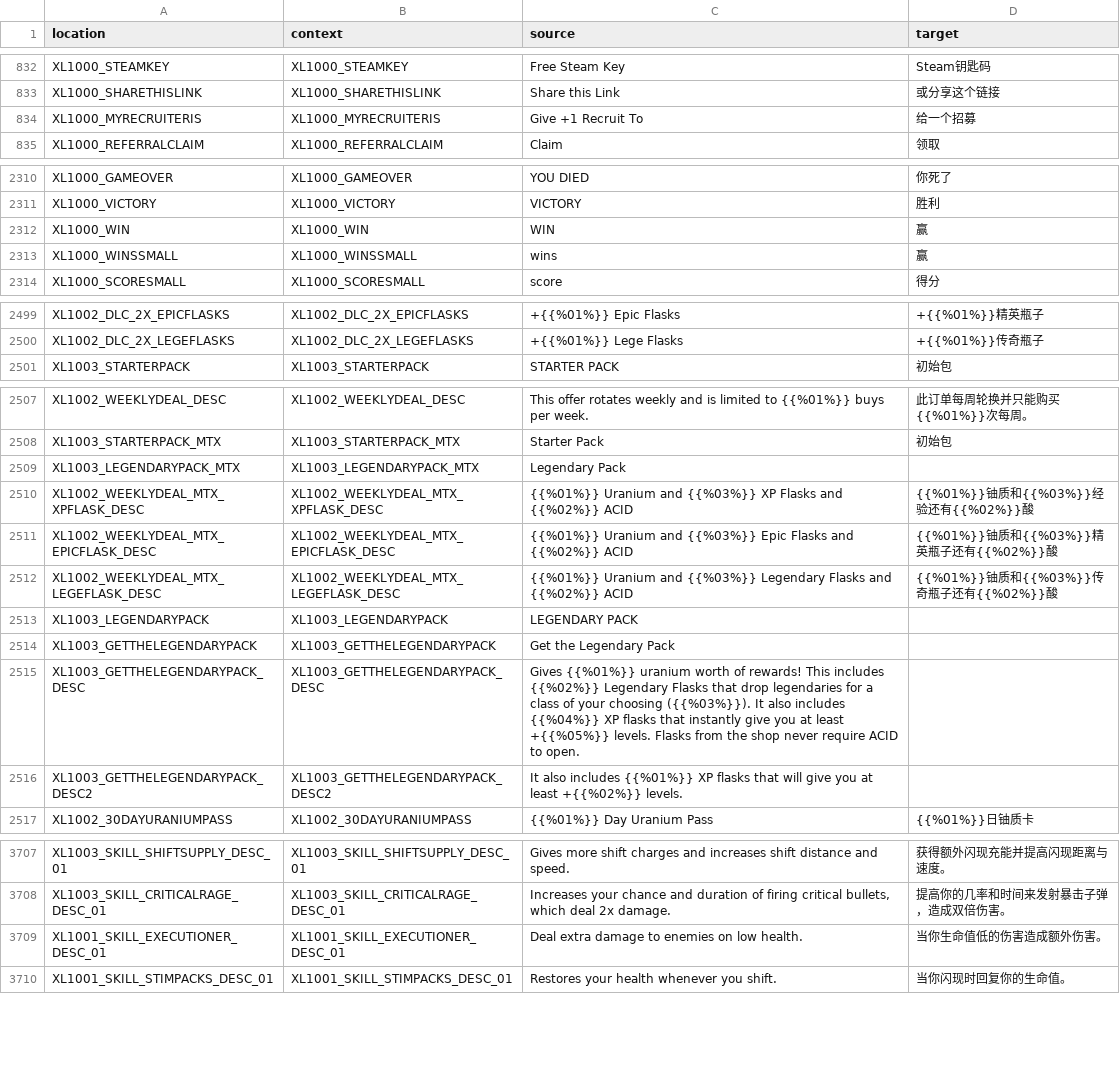
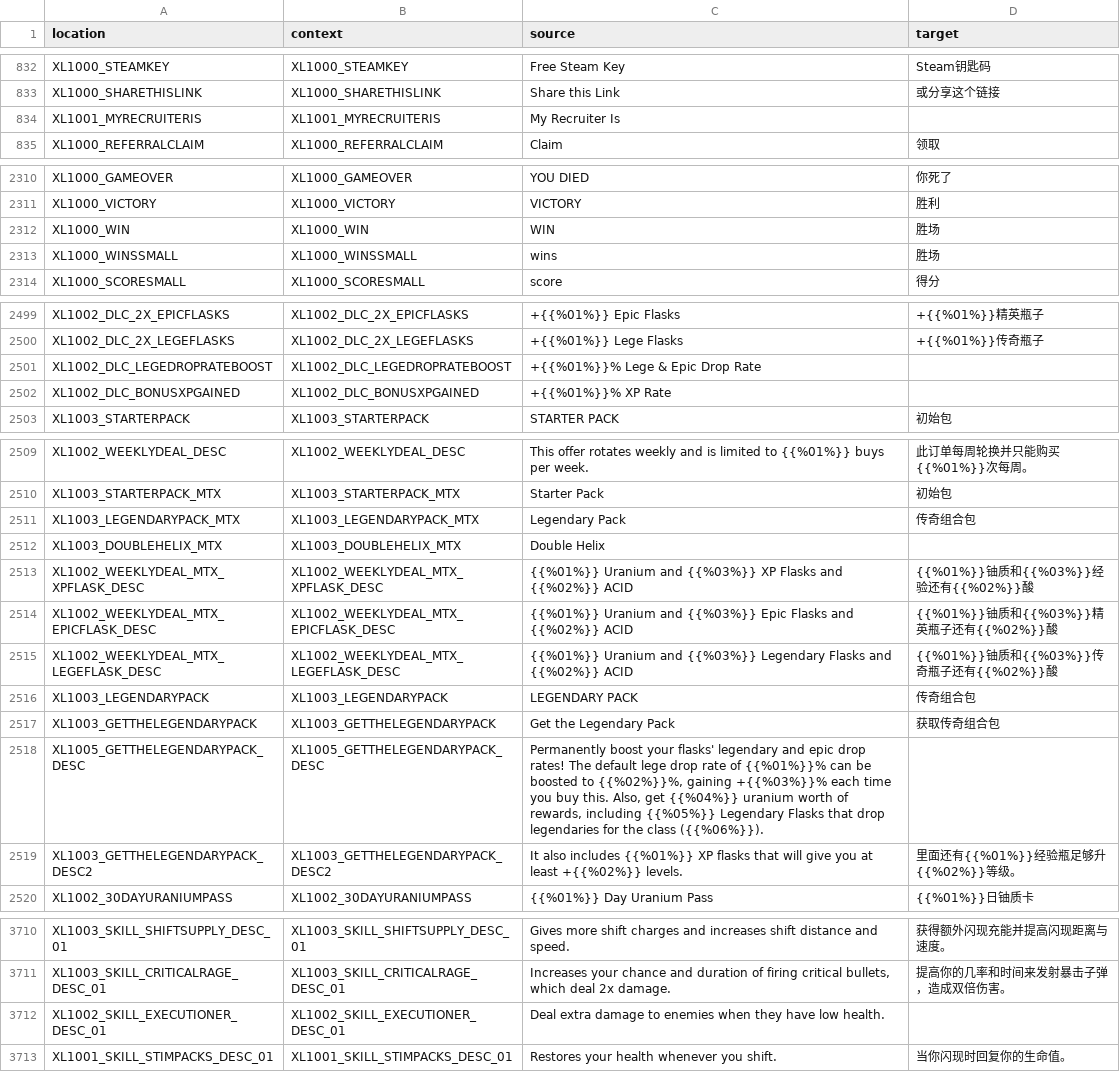
Before and after one commit to bencelot/GeneshiftTranslations, a CSV file: zh_Hans.csv, drawn as a sheet; only a part is shown, gaps mark what is left out; the diff covers the shown part only.

```diff
--- a/zh_Hans.csv
+++ b/zh_Hans.csv
@@ -833,3 +833,3 @@
 "XL1000_SHARETHISLINK","XL1000_SHARETHISLINK","Share this Link","或分享这个链接"
-"XL1000_MYRECRUITERIS","XL1000_MYRECRUITERIS","Give +1 Recruit To","给一个招募"
+"XL1001_MYRECRUITERIS","XL1001_MYRECRUITERIS","My Recruiter Is",""
 "XL1000_REFERRALCLAIM","XL1000_REFERRALCLAIM","Claim","领取"
@@ -2311,4 +2311,4 @@
 "XL1000_VICTORY","XL1000_VICTORY","VICTORY","胜利"
-"XL1000_WIN","XL1000_WIN","WIN","赢"
-"XL1000_WINSSMALL","XL1000_WINSSMALL","wins","赢"
+"XL1000_WIN","XL1000_WIN","WIN","胜场"
+"XL1000_WINSSMALL","XL1000_WINSSMALL","wins","胜场"
 "XL1000_SCORESMALL","XL1000_SCORESMALL","score","得分"
@@ -2500,2 +2500,4 @@
 "XL1002_DLC_2X_LEGEFLASKS","XL1002_DLC_2X_LEGEFLASKS","+{{%01%}} Lege Flasks","+{{%01%}}传奇瓶子"
+"XL1002_DLC_LEGEDROPRATEBOOST","XL1002_DLC_LEGEDROPRATEBOOST","+{{%01%}}% Lege & Epic Drop Rate",""
+"XL1002_DLC_BONUSXPGAINED","XL1002_DLC_BONUSXPGAINED","+{{%01%}}% XP Rate",""
 "XL1003_STARTERPACK","XL1003_STARTERPACK","STARTER PACK","初始包"
@@ -2508,3 +2510,4 @@
 "XL1003_STARTERPACK_MTX","XL1003_STARTERPACK_MTX","Starter Pack","初始包"
-"XL1003_LEGENDARYPACK_MTX","XL1003_LEGENDARYPACK_MTX","Legendary Pack",""
+"XL1003_LEGENDARYPACK_MTX","XL1003_LEGENDARYPACK_MTX","Legendary Pack","传奇组合包"
+"XL1003_DOUBLEHELIX_MTX","XL1003_DOUBLEHELIX_MTX","Double Helix",""
 "XL1002_WEEKLYDEAL_MTX_XPFLASK_DESC","XL1002_WEEKLYDEAL_MTX_XPFLASK_DESC","{{%01%}} Uranium and {{%03%}} XP Flasks and {{%02%}} ACID","{{%01%}}铀质和{{%03%}}经验还有{{%02%}}酸"
@@ -2512,6 +2515,6 @@
 "XL1002_WEEKLYDEAL_MTX_LEGEFLASK_DESC","XL1002_WEEKLYDEAL_MTX_LEGEFLASK_DESC","{{%01%}} Uranium and {{%03%}} Legendary Flasks and {{%02%}} ACID","{{%01%}}铀质和{{%03%}}传奇瓶子还有{{%02%}}酸"
-"XL1003_LEGENDARYPACK","XL1003_LEGENDARYPACK","LEGENDARY PACK",""
-"XL1003_GETTHELEGENDARYPACK","XL1003_GETTHELEGENDARYPACK","Get the Legendary Pack",""
-"XL1003_GETTHELEGENDARYPACK_DESC","XL1003_GETTHELEGENDARYPACK_DESC","Gives {{%01%}} uranium worth of rewards! This includes {{%02%}} Legendary Flasks that drop legendaries for a class of your choosing ({{%03%}}). It also includes {{%04%}} XP flasks that instantly give you at least +{{%05%}} levels. Flasks from the shop never require ACID to open.",""
-"XL1003_GETTHELEGENDARYPACK_DESC2","XL1003_GETTHELEGENDARYPACK_DESC2","It also includes {{%01%}} XP flasks that will give you at least +{{%02%}} levels.",""
+"XL1003_LEGENDARYPACK","XL1003_LEGENDARYPACK","LEGENDARY PACK","传奇组合包"
+"XL1003_GETTHELEGENDARYPACK","XL1003_GETTHELEGENDARYPACK","Get the Legendary Pack","获取传奇组合包"
+"XL1005_GETTHELEGENDARYPACK_DESC","XL1005_GETTHELEGENDARYPACK_DESC","Permanently boost your flasks' legendary and epic drop rates! The default lege drop rate of {{%01%}}% can be boosted to {{%02%}}%, gaining +{{%03%}}% each time you buy this. Also, get {{%04%}} uranium worth of rewards, including {{%05%}} Legendary Flasks that drop legendaries for the class ({{%06%}}).",""
+"XL1003_GETTHELEGENDARYPACK_DESC2","XL1003_GETTHELEGENDARYPACK_DESC2","It also includes {{%01%}} XP flasks that will give you at least +{{%02%}} levels.","里面还有{{%01%}}经验瓶足够升{{%02%}}等级。"
 "XL1002_30DAYURANIUMPASS","XL1002_30DAYURANIUMPASS","{{%01%}} Day Uranium Pass","{{%01%}}日铀质卡"
@@ -3708,3 +3711,3 @@
 "XL1003_SKILL_CRITICALRAGE_DESC_01","XL1003_SKILL_CRITICALRAGE_DESC_01","Increases your chance and duration of firing critical bullets, which deal 2x damage.","提高你的几率和时间来发射暴击子弹，造成双倍伤害。"
-"XL1001_SKILL_EXECUTIONER_DESC_01","XL1001_SKILL_EXECUTIONER_DESC_01","Deal extra damage to enemies on low health.","当你生命值低的伤害造成额外伤害。"
+"XL1002_SKILL_EXECUTIONER_DESC_01","XL1002_SKILL_EXECUTIONER_DESC_01","Deal extra damage to enemies when they have low health.",""
 "XL1001_SKILL_STIMPACKS_DESC_01","XL1001_SKILL_STIMPACKS_DESC_01","Restores your health whenever you shift.","当你闪现时回复你的生命值。"
```
Also changed, not shown: 59 edited cells elsewhere in this file, en.csv, es_AR.csv, 4 other files.
